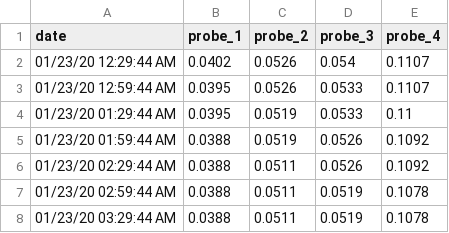
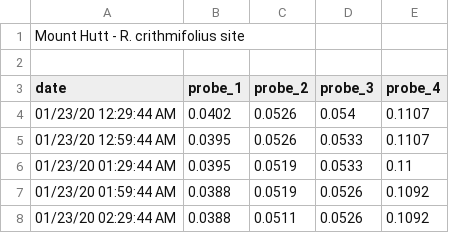
Before and after one commit to jc-henry/Masters, a CSV file: supplementary/MH.csv (was supplementary/Hutt.csv), drawn as a sheet; only a part is shown; the shorter side is filled out with more unchanged rows.

Commit message:
main  site moisture

```diff
--- a/supplementary/Hutt.csv
+++ b/supplementary/MH.csv
@@ -1 +1,3 @@
+Mount Hutt - R. crithmifolius site,,,,
+,,,,
 date,probe_1,probe_2,probe_3,probe_4
```
Also changed, not shown: supplementary/LT.csv, supplementary/PP.csv.
